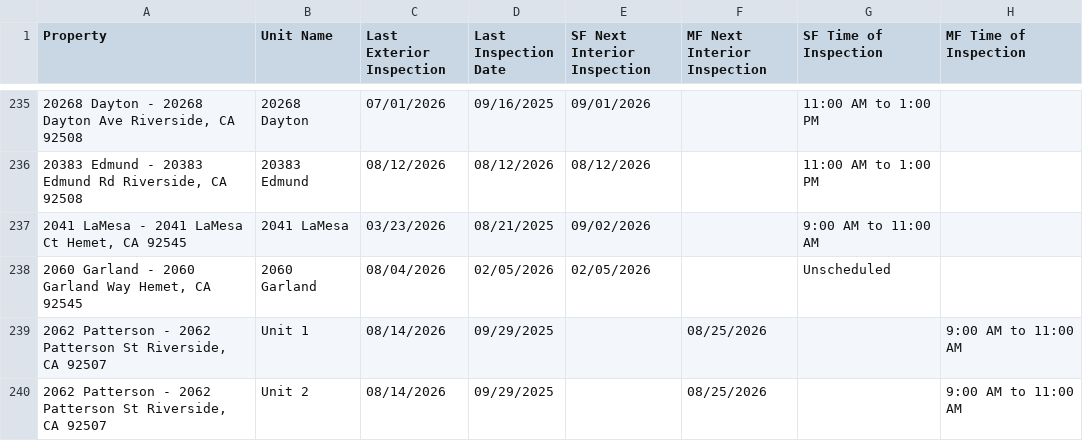
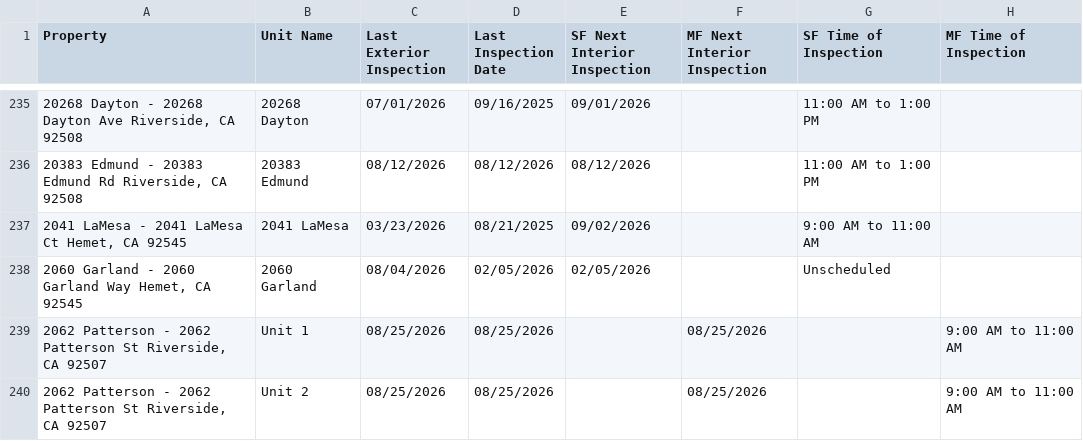
Before and after one commit to ryconn-pm/inspection-portal, a CSV file: data/report.csv, drawn as a sheet; only a part is shown, gaps mark what is left out; the diff covers the shown part only; the diff names each change by its address in the sheet, - before the commit and + after, or states it on an @@ line.

Commit message:
Auto-update inspection report

```diff
--- a/data/report.csv
+++ b/data/report.csv
-C239:C240 (Last Exterior Inspection): 08/14/2026
+C239:C240 (Last Exterior Inspection): 08/25/2026
-D239:D240 (Last Inspection Date): 09/29/2025
+D239:D240 (Last Inspection Date): 08/25/2026
```
Also changed, not shown: 27 edited cells elsewhere in this file.
